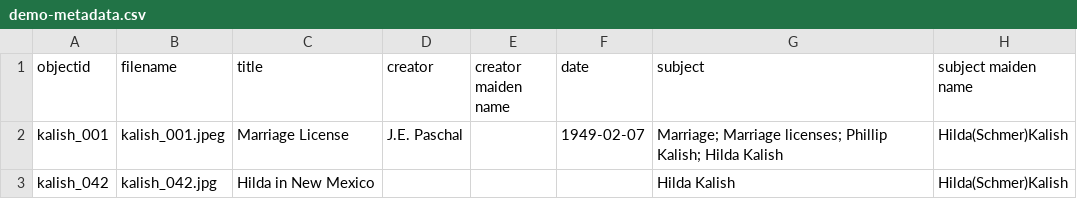
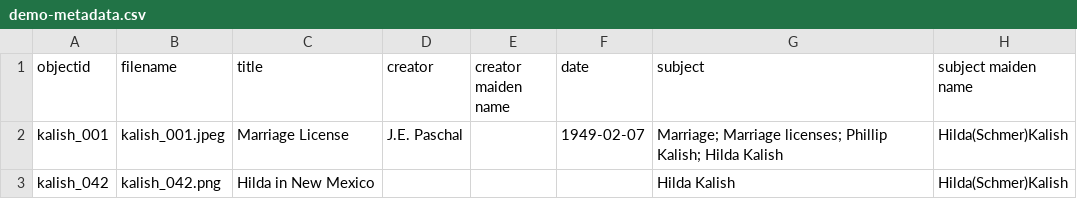
Before and after one commit to oliviamkalish-eng/Hildas_Archive, a CSV file: _data/demo-metadata.csv, drawn as a sheet; only a part is shown; the diff names each change by its address in the sheet, - before the commit and + after, or states it on an @@ line.

Commit message:
Update demo-metadata.csv

```diff
--- a/_data/demo-metadata.csv
+++ b/_data/demo-metadata.csv
-B3 (filename): kalish_042.jpg
+B3 (filename): kalish_042.png
```
